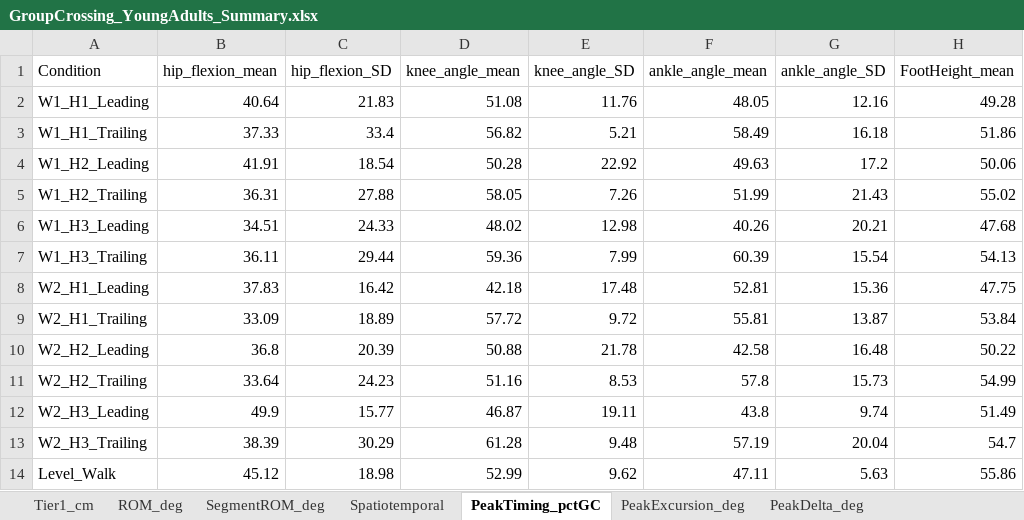
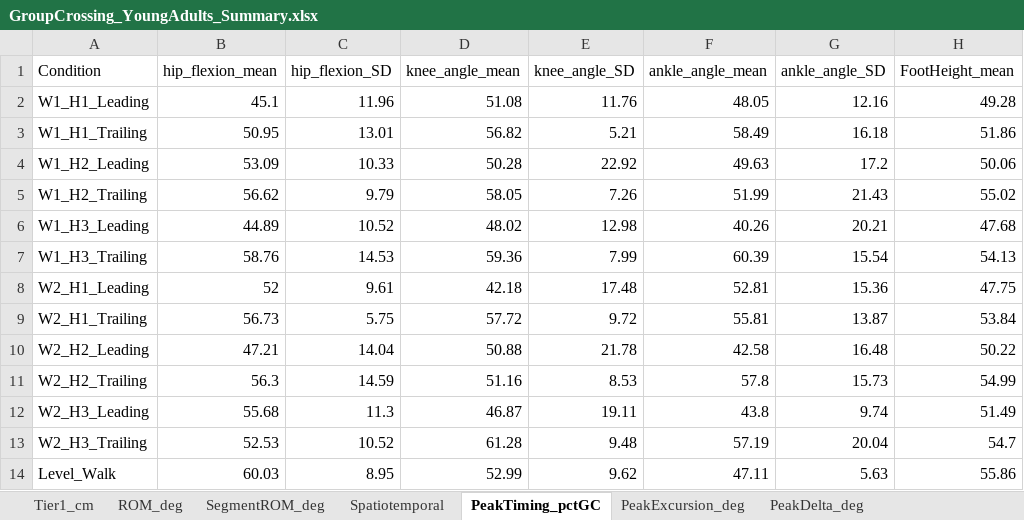
Before and after one commit to ehsansharafianm/imu-obstacle-crossing-analysis, an Excel workbook: Results/Group Analysis/GroupCrossing_YoungAdults_Summary.xlsx, sheet PeakTiming_pctGC, drawn as a sheet; only a part is shown; values as stored, in another font and other column widths than the file's, no borders; the diff names each change by its address in the sheet, - before the commit and + after, or states it on an @@ line.

```diff
--- a/Results/Group Analysis/GroupCrossing_YoungAdults_Summary.xlsx (sheet PeakTiming_pctGC)
+++ b/Results/Group Analysis/GroupCrossing_YoungAdults_Summary.xlsx (sheet PeakTiming_pctGC)
-B2 (hip_flexion_mean): 40.64
+B2 (hip_flexion_mean): 45.1
-C2 (hip_flexion_SD): 21.83
+C2 (hip_flexion_SD): 11.96
-B3 (hip_flexion_mean): 37.33
+B3 (hip_flexion_mean): 50.95
-C3 (hip_flexion_SD): 33.4
+C3 (hip_flexion_SD): 13.01
-B4 (hip_flexion_mean): 41.91
+B4 (hip_flexion_mean): 53.09
-C4 (hip_flexion_SD): 18.54
+C4 (hip_flexion_SD): 10.33
-B5 (hip_flexion_mean): 36.31
+B5 (hip_flexion_mean): 56.62
-C5 (hip_flexion_SD): 27.88
+C5 (hip_flexion_SD): 9.79
-B6 (hip_flexion_mean): 34.51
+B6 (hip_flexion_mean): 44.89
-C6 (hip_flexion_SD): 24.33
+C6 (hip_flexion_SD): 10.52
-B7 (hip_flexion_mean): 36.11
+B7 (hip_flexion_mean): 58.76
-C7 (hip_flexion_SD): 29.44
+C7 (hip_flexion_SD): 14.53
-B8 (hip_flexion_mean): 37.83
+B8 (hip_flexion_mean): 52
-C8 (hip_flexion_SD): 16.42
+C8 (hip_flexion_SD): 9.61
-B9 (hip_flexion_mean): 33.09
+B9 (hip_flexion_mean): 56.73
-C9 (hip_flexion_SD): 18.89
+C9 (hip_flexion_SD): 5.75
-B10 (hip_flexion_mean): 36.8
+B10 (hip_flexion_mean): 47.21
-C10 (hip_flexion_SD): 20.39
+C10 (hip_flexion_SD): 14.04
-B11 (hip_flexion_mean): 33.64
+B11 (hip_flexion_mean): 56.3
-C11 (hip_flexion_SD): 24.23
+C11 (hip_flexion_SD): 14.59
-B12 (hip_flexion_mean): 49.9
+B12 (hip_flexion_mean): 55.68
-C12 (hip_flexion_SD): 15.77
+C12 (hip_flexion_SD): 11.3
-B13 (hip_flexion_mean): 38.39
+B13 (hip_flexion_mean): 52.53
-C13 (hip_flexion_SD): 30.29
+C13 (hip_flexion_SD): 10.52
-B14 (hip_flexion_mean): 45.12
+B14 (hip_flexion_mean): 60.03
-C14 (hip_flexion_SD): 18.98
+C14 (hip_flexion_SD): 8.95
```
Also changed, not shown: sheet PeakExcursion_deg, sheet PeakDelta_deg, 20 other files.
